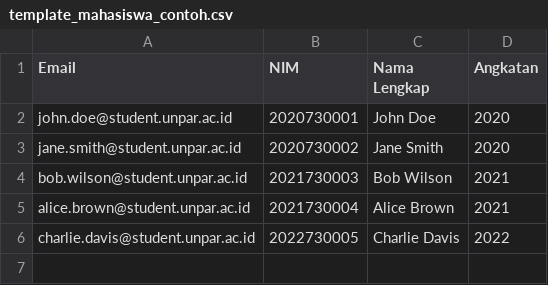
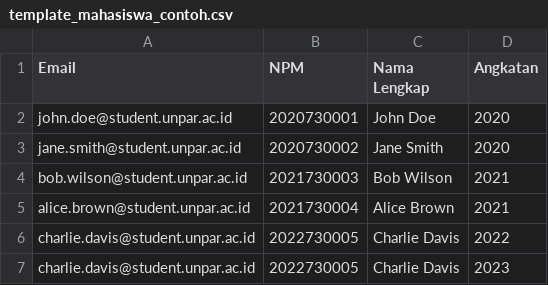
Before and after one commit to Aries1945/SistemManajemenTubes, a CSV file: template_mahasiswa_contoh.csv, drawn as a sheet.

Commit message:
memperbaiki tampilan dan fungsi fungsi yang salah di halaman Admin,Mahasiswa dan Dosen

```diff
--- a/template_mahasiswa_contoh.csv
+++ b/template_mahasiswa_contoh.csv
@@ -1,2 +1,2 @@
-Email,NIM,Nama Lengkap,Angkatan
+Email,NPM,Nama Lengkap,Angkatan
 john.doe@student.unpar.ac.id,2020730001,John Doe,2020
@@ -6 +6,2 @@ alice.brown@student.unpar.ac.id,2021730004,Alice Brown,2021
 charlie.davis@student.unpar.ac.id,2022730005,Charlie Davis,2022
+charlie.davis@student.unpar.ac.id,2022730005,Charlie Davis,2023
```
Also changed, not shown: 56 other files.
